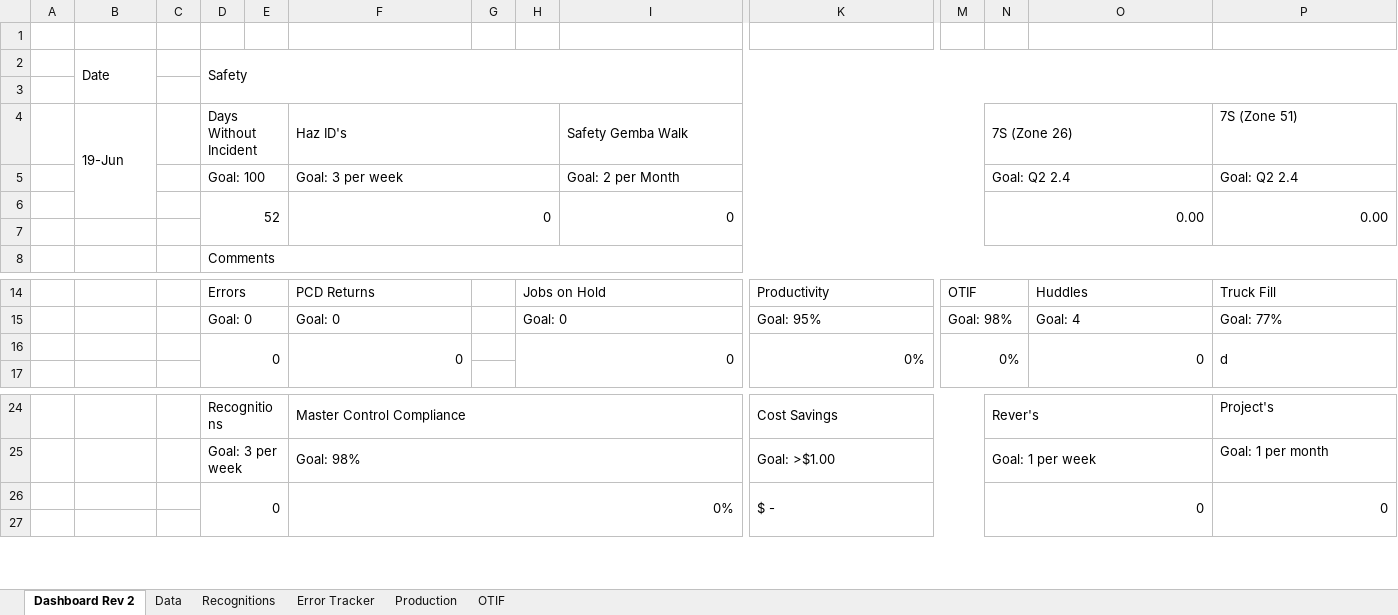
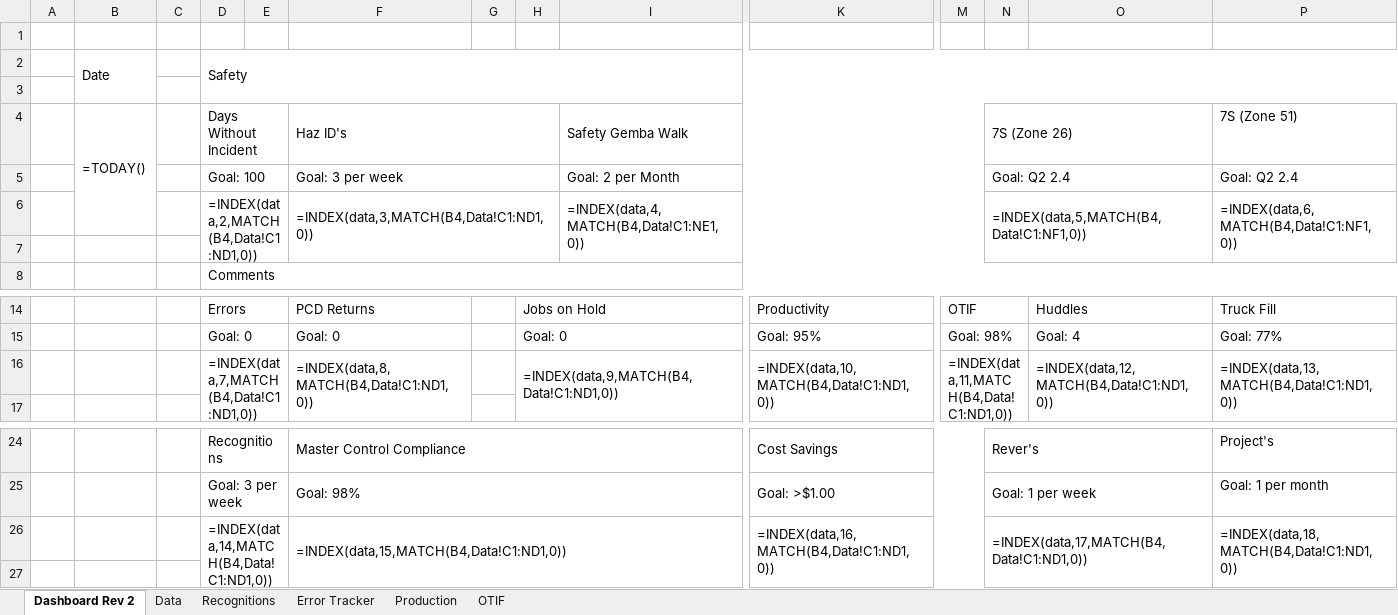
Before and after one commit to yashablood/Python, an Excel workbook: myenv/Excel_UI/Boxing Tier.xlsx, sheet Dashboard Rev 2, drawn as a sheet; only a part is shown, gaps mark what is left out; values as stored, in another font and other column widths than the file's, no cell formats; formulas without a stored value are shown as written; conditional formats not drawn; removed rows and columns are numbered as before the commit, all else as after; rows hold the shown columns only; the diff names each change by its address in the sheet, - before the commit and + after, or states it on an @@ line.

```diff
--- a/myenv/Excel_UI/Boxing Tier.xlsx (sheet Dashboard Rev 2)
+++ b/myenv/Excel_UI/Boxing Tier.xlsx (sheet Dashboard Rev 2)
-B4 (Date): 19-Jun
+B4 (Date): =TODAY()
-row 6:  |  |  | 52 |  | 0 |  |  | 0 |  |  | 0.00 |  | 0.00
+row 6:  |  |  | =INDEX(data,2,MATCH(B4,Data!C1:ND1,0)) |  | =INDEX(data,3,MATCH(B4,Data!C1:ND1,0)) |  |  | =INDEX(data,4,MATCH(B4,Data!C1:NE1,0)) |  |  | =INDEX(data,5,MATCH(B4,Data!C1:NF1,0)) |  | =INDEX(data,6,MATCH(B4,Data!C1:NF1,0))
-row 16:  |  |  | 0 |  | 0 |  | 0 |  | 0% | 0% |  | 0 | d
+row 16:  |  |  | =INDEX(data,7,MATCH(B4,Data!C1:ND1,0)) |  | =INDEX(data,8,MATCH(B4,Data!C1:ND1,0)) |  | =INDEX(data,9,MATCH(B4,Data!C1:ND1,0)) |  | =INDEX(data,10,MATCH(B4,Data!C1:ND1,0)) | =INDEX(data,11,MATCH(B4,Data!C1:ND1,0)) |  | =INDEX(data,12,MATCH(B4,Data!C1:ND1,0)) | =INDEX(data,13,MATCH(B4,Data!C1:ND1,0))
-row 26:  |  |  | 0 |  | 0% |  |  |  | $ - |  | 0 |  | 0
+row 26:  |  |  | =INDEX(data,14,MATCH(B4,Data!C1:ND1,0)) |  | =INDEX(data,15,MATCH(B4,Data!C1:ND1,0)) |  |  |  | =INDEX(data,16,MATCH(B4,Data!C1:ND1,0)) |  | =INDEX(data,17,MATCH(B4,Data!C1:ND1,0)) |  | =INDEX(data,18,MATCH(B4,Data!C1:ND1,0))
```
Also changed, not shown: sheet OTIF, sheet Production, sheet Data, sheet Error Tracker, cell formats, 19 other files.
